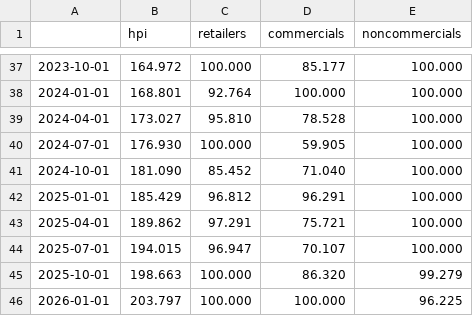
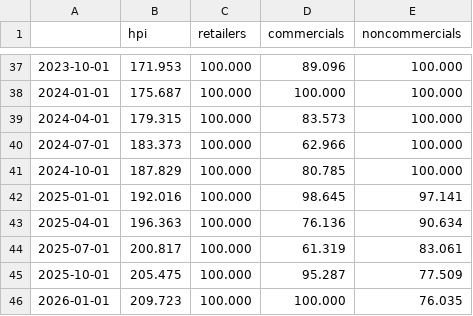
Before and after one commit to malkiqmukbratmee/Claude-code, a CSV file: bg_housing_cot.csv, drawn as a sheet; only a part is shown, gaps mark what is left out; the diff covers the shown part only.

```diff
--- a/bg_housing_cot.csv
+++ b/bg_housing_cot.csv
@@ -37,10 +37,10 @@
-2023-10-01,164.972,100.000,85.177,100.000
-2024-01-01,168.801,92.764,100.000,100.000
-2024-04-01,173.027,95.810,78.528,100.000
-2024-07-01,176.930,100.000,59.905,100.000
-2024-10-01,181.090,85.452,71.040,100.000
-2025-01-01,185.429,96.812,96.291,100.000
-2025-04-01,189.862,97.291,75.721,100.000
-2025-07-01,194.015,96.947,70.107,100.000
-2025-10-01,198.663,100.000,86.320,99.279
-2026-01-01,203.797,100.000,100.000,96.225
+2023-10-01,171.953,100.000,89.096,100.000
+2024-01-01,175.687,100.000,100.000,100.000
+2024-04-01,179.315,100.000,83.573,100.000
+2024-07-01,183.373,100.000,62.966,100.000
+2024-10-01,187.829,100.000,80.785,100.000
+2025-01-01,192.016,100.000,98.645,97.141
+2025-04-01,196.363,100.000,76.136,90.634
+2025-07-01,200.817,100.000,61.319,83.061
+2025-10-01,205.475,100.000,95.287,77.509
+2026-01-01,209.723,100.000,100.000,76.035
```
Also changed, not shown: 64 edited cells elsewhere in this file, 4 other files.
